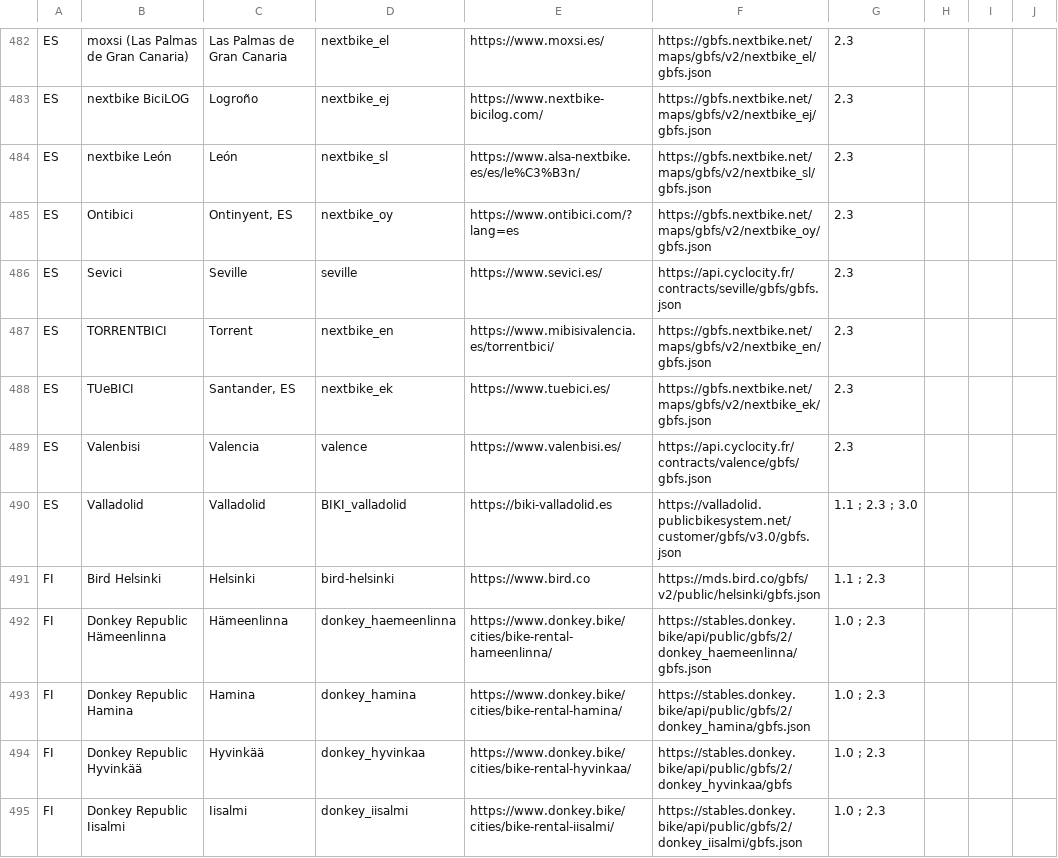
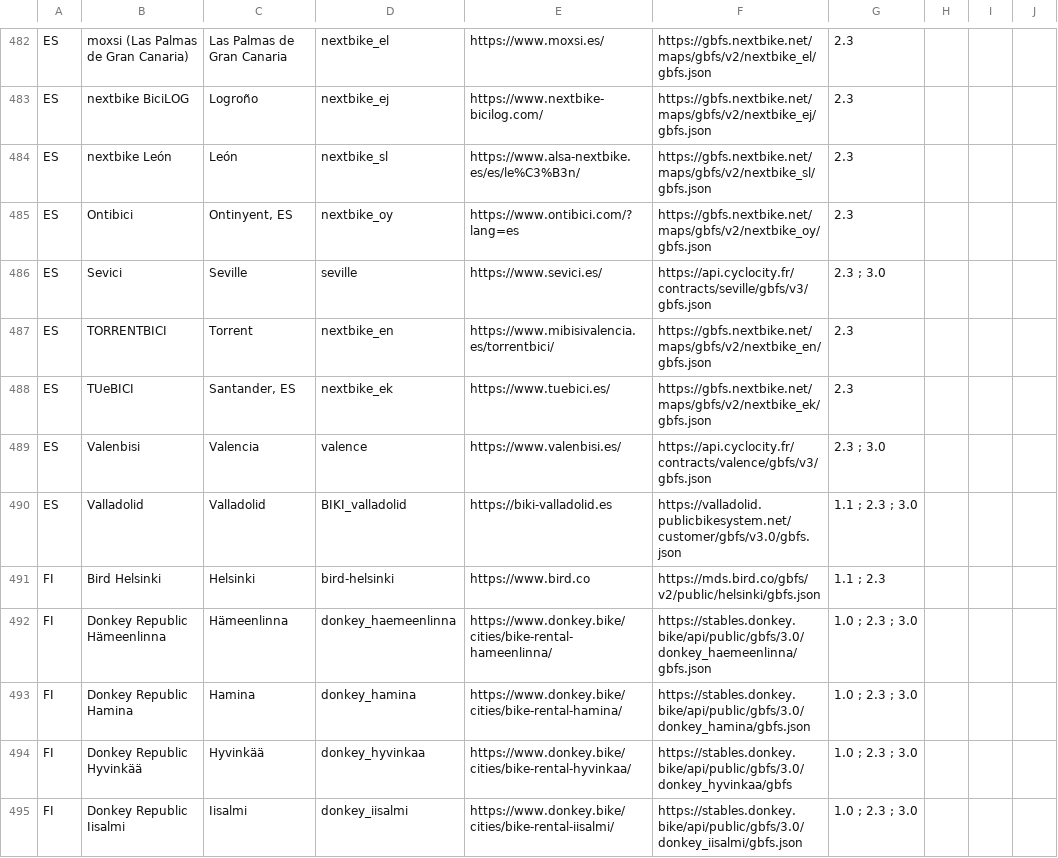
Before and after one commit to MobilityData/gbfs, a CSV file: systems.csv, drawn as a sheet; only a part is shown, gaps mark what is left out; the diff covers the shown part only.

Commit message:
Update systems.csv with v3.0 feeds for Donkey Republic and JCDecaux (#851)
* Upgraded 75 Donkey Republic feeds to v3.0

* Upgraded 18 JCDecaux feeds to v3.0

```diff
--- a/systems.csv
+++ b/systems.csv
@@ -485,11 +485,11 @@ ES,nextbike León,León,nextbike_sl,https://www.alsa-nextbike.es/es/le%C3%B3n/,h
 ES,Ontibici,"Ontinyent, ES",nextbike_oy,https://www.ontibici.com/?lang=es,https://gbfs.nextbike.net/maps/gbfs/v2/nextbike_oy/gbfs.json,2.3,,,
-ES,Sevici,Seville,seville,https://www.sevici.es/,https://api.cyclocity.fr/contracts/seville/gbfs/gbfs.json,2.3,,,
+ES,Sevici,Seville,seville,https://www.sevici.es/,https://api.cyclocity.fr/contracts/seville/gbfs/v3/gbfs.json,2.3 ; 3.0,,,
 ES,TORRENTBICI,Torrent,nextbike_en,https://www.mibisivalencia.es/torrentbici/,https://gbfs.nextbike.net/maps/gbfs/v2/nextbike_en/gbfs.json,2.3,,,
 ES,TUeBICI,"Santander, ES",nextbike_ek,https://www.tuebici.es/,https://gbfs.nextbike.net/maps/gbfs/v2/nextbike_ek/gbfs.json,2.3,,,
-ES,Valenbisi,Valencia,valence,https://www.valenbisi.es/,https://api.cyclocity.fr/contracts/valence/gbfs/gbfs.json,2.3,,,
+ES,Valenbisi,Valencia,valence,https://www.valenbisi.es/,https://api.cyclocity.fr/contracts/valence/gbfs/v3/gbfs.json,2.3 ; 3.0,,,
 ES,Valladolid,Valladolid,BIKI_valladolid,https://biki-valladolid.es,https://valladolid.publicbikesystem.net/customer/gbfs/v3.0/gbfs.json,1.1 ; 2.3 ; 3.0,,,
 FI,Bird Helsinki,Helsinki,bird-helsinki,https://www.bird.co,https://mds.bird.co/gbfs/v2/public/helsinki/gbfs.json,1.1 ; 2.3,,,
-FI,Donkey Republic Hämeenlinna,Hämeenlinna,donkey_haemeenlinna,https://www.donkey.bike/cities/bike-rental-hameenlinna/,https://stables.donkey.bike/api/public/gbfs/2/donkey_haemeenlinna/gbfs.json,1.0 ; 2.3,,,
-FI,Donkey Republic Hamina,Hamina,donkey_hamina,https://www.donkey.bike/cities/bike-rental-hamina/,https://stables.donkey.bike/api/public/gbfs/2/donkey_hamina/gbfs.json,1.0 ; 2.3,,,
-FI,Donkey Republic Hyvinkää,Hyvinkää,donkey_hyvinkaa,https://www.donkey.bike/cities/bike-rental-hyvinkaa/,https://stables.donkey.bike/api/public/gbfs/2/donkey_hyvinkaa/gbfs,1.0 ; 2.3,,,
-FI,Donkey Republic Iisalmi,Iisalmi,donkey_iisalmi,https://www.donkey.bike/cities/bike-rental-iisalmi/,https://stables.donkey.bike/api/public/gbfs/2/donkey_iisalmi/gbfs.json,1.0 ; 2.3,,,
+FI,Donkey Republic Hämeenlinna,Hämeenlinna,donkey_haemeenlinna,https://www.donkey.bike/cities/bike-rental-hameenlinna/,https://stables.donkey.bike/api/public/gbfs/3.0/donkey_haemeenlinna/gbfs.json,1.0 ; 2.3 ; 3.0,,,
+FI,Donkey Republic Hamina,Hamina,donkey_hamina,https://www.donkey.bike/cities/bike-rental-hamina/,https://stables.donkey.bike/api/public/gbfs/3.0/donkey_hamina/gbfs.json,1.0 ; 2.3 ; 3.0,,,
+FI,Donkey Republic Hyvinkää,Hyvinkää,donkey_hyvinkaa,https://www.donkey.bike/cities/bike-rental-hyvinkaa/,https://stables.donkey.bike/api/public/gbfs/3.0/donkey_hyvinkaa/gbfs,1.0 ; 2.3 ; 3.0,,,
+FI,Donkey Republic Iisalmi,Iisalmi,donkey_iisalmi,https://www.donkey.bike/cities/bike-rental-iisalmi/,https://stables.donkey.bike/api/public/gbfs/3.0/donkey_iisalmi/gbfs.json,1.0 ; 2.3 ; 3.0,,,
```
Also changed, not shown: 174 edited cells elsewhere in this file.
